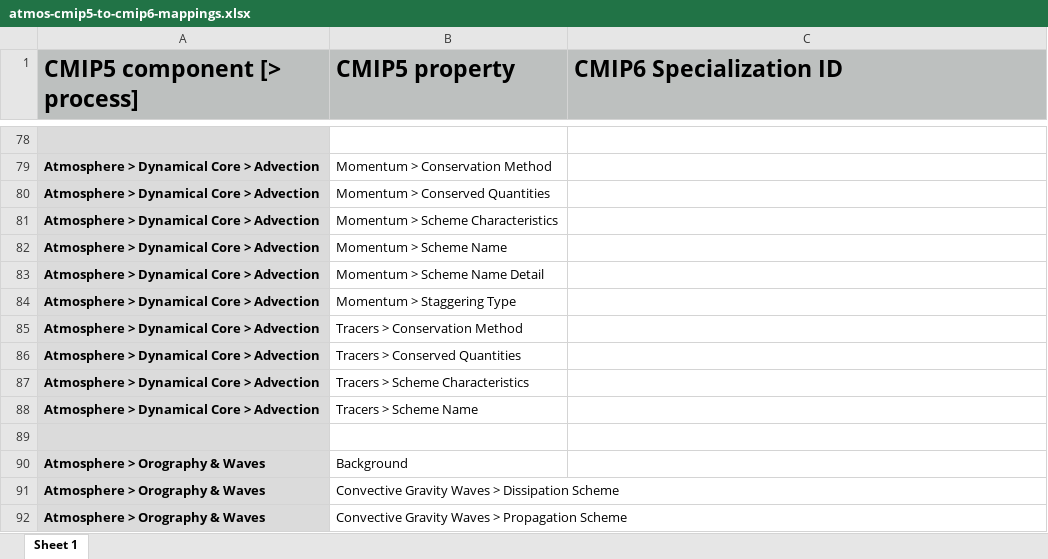
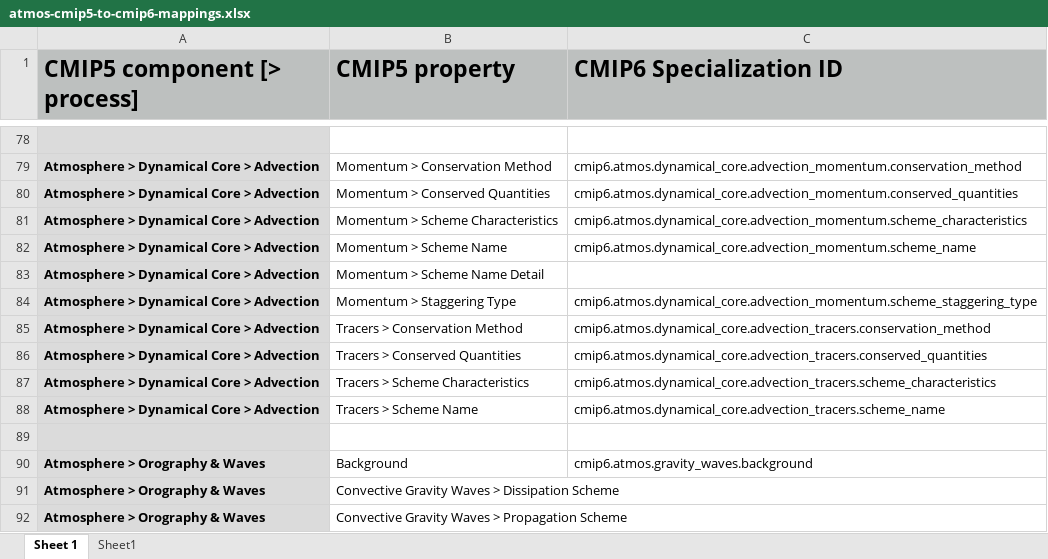
Before and after one commit to ES-DOC/cmip6-specializations-atmos, an Excel workbook: mappings/atmos-cmip5-to-cmip6-mappings.xlsx, sheet Sheet 1, drawn as a sheet; only a part is shown, gaps mark what is left out; values as stored, in another font and other column widths than the file's, no borders; the diff covers the shown part only; the diff names each change by its address in the sheet, - before the commit and + after, or states it on an @@ line.

Commit message:
Added cmip6 mapings for cmip5 atmosphere scientific properties and exported as csv.

```diff
--- a/mappings/atmos-cmip5-to-cmip6-mappings.xlsx (sheet Sheet 1)
+++ b/mappings/atmos-cmip5-to-cmip6-mappings.xlsx (sheet Sheet 1)
+sheet tab: Sheet1
-C79 (CMIP6 Specialization ID): (empty)
+C79 (CMIP6 Specialization ID): cmip6.atmos.dynamical_core.advection_momentum.conservation_method
-C80 (CMIP6 Specialization ID): (empty)
+C80 (CMIP6 Specialization ID): cmip6.atmos.dynamical_core.advection_momentum.conserved_quantities
-C81 (CMIP6 Specialization ID): (empty)
+C81 (CMIP6 Specialization ID): cmip6.atmos.dynamical_core.advection_momentum.scheme_characteristics
-C82 (CMIP6 Specialization ID): (empty)
+C82 (CMIP6 Specialization ID): cmip6.atmos.dynamical_core.advection_momentum.scheme_name
-C84 (CMIP6 Specialization ID): (empty)
+C84 (CMIP6 Specialization ID): cmip6.atmos.dynamical_core.advection_momentum.scheme_staggering_type
-C85 (CMIP6 Specialization ID): (empty)
+C85 (CMIP6 Specialization ID): cmip6.atmos.dynamical_core.advection_tracers.conservation_method
-C86 (CMIP6 Specialization ID): (empty)
+C86 (CMIP6 Specialization ID): cmip6.atmos.dynamical_core.advection_tracers.conserved_quantities
-C87 (CMIP6 Specialization ID): (empty)
+C87 (CMIP6 Specialization ID): cmip6.atmos.dynamical_core.advection_tracers.scheme_characteristics
-C88 (CMIP6 Specialization ID): (empty)
+C88 (CMIP6 Specialization ID): cmip6.atmos.dynamical_core.advection_tracers.scheme_name
-C90 (CMIP6 Specialization ID): (empty)
+C90 (CMIP6 Specialization ID): cmip6.atmos.gravity_waves.background
```
Also changed, not shown: 58 edited cells elsewhere in this sheet, 1 other file.
